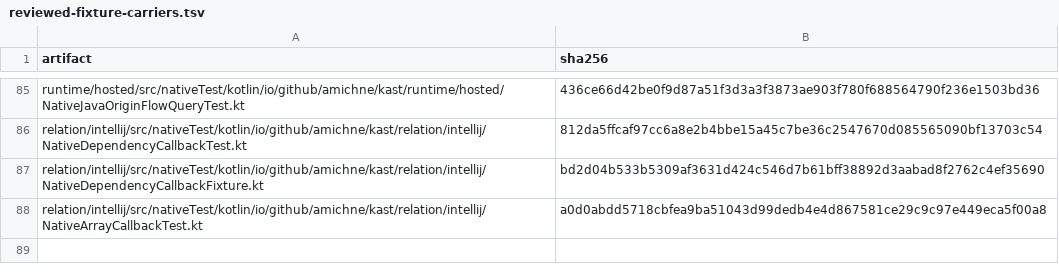
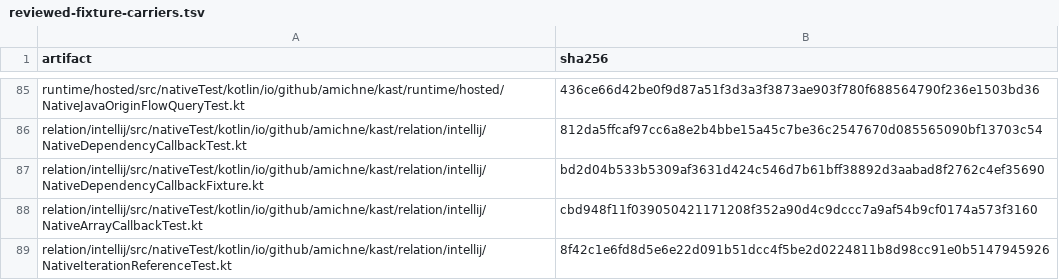
Before and after one commit to amichne/kast, a TSV file: config/kotlin-semantic-coverage/reviewed-fixture-carriers.tsv, drawn as a sheet; only a part is shown, gaps mark what is left out.

```diff
--- a/config/kotlin-semantic-coverage/reviewed-fixture-carriers.tsv
+++ b/config/kotlin-semantic-coverage/reviewed-fixture-carriers.tsv
@@ -87,2 +87,3 @@ relation/intellij/src/nativeTest/kotlin/io/github/amichne/kast/relation/intellij
 relation/intellij/src/nativeTest/kotlin/io/github/amichne/kast/relation/intellij/NativeDependencyCallbackFixture.kt	bd2d04b533b5309af3631d424c546d7b61bff38892d3aabad8f2762c4ef35690
-relation/intellij/src/nativeTest/kotlin/io/github/amichne/kast/relation/intellij/NativeArrayCallbackTest.kt	a0d0abdd5718cbfea9ba51043d99dedb4e4d867581ce29c9c97e449eca5f00a8
+relation/intellij/src/nativeTest/kotlin/io/github/amichne/kast/relation/intellij/NativeArrayCallbackTest.kt	cbd948f11f039050421171208f352a90d4c9dccc7a9af54b9cf0174a573f3160
+relation/intellij/src/nativeTest/kotlin/io/github/amichne/kast/relation/intellij/NativeIterationReferenceTest.kt	8f42c1e6fd8d5e6e22d091b51dcc4f5be2d0224811b8d98cc91e0b5147945926
```
Also changed, not shown: config/kotlin-semantic-coverage/cases.tsv, 34 other files.
